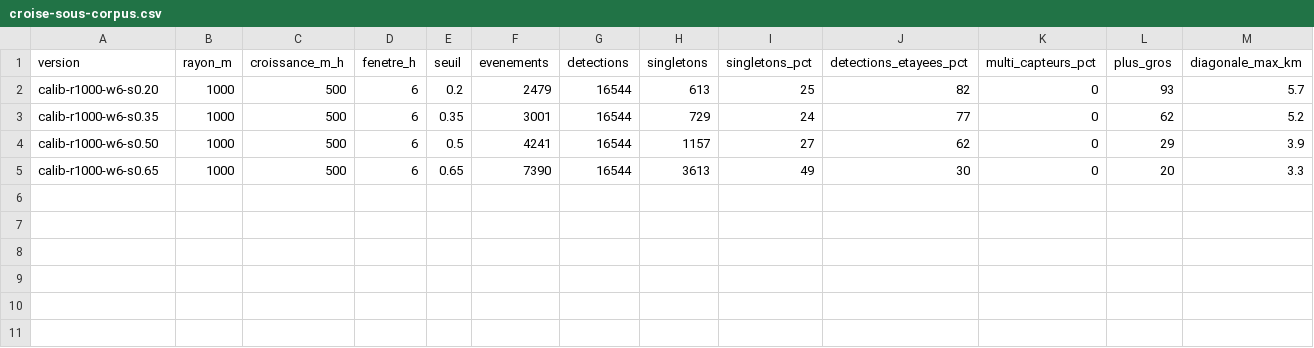
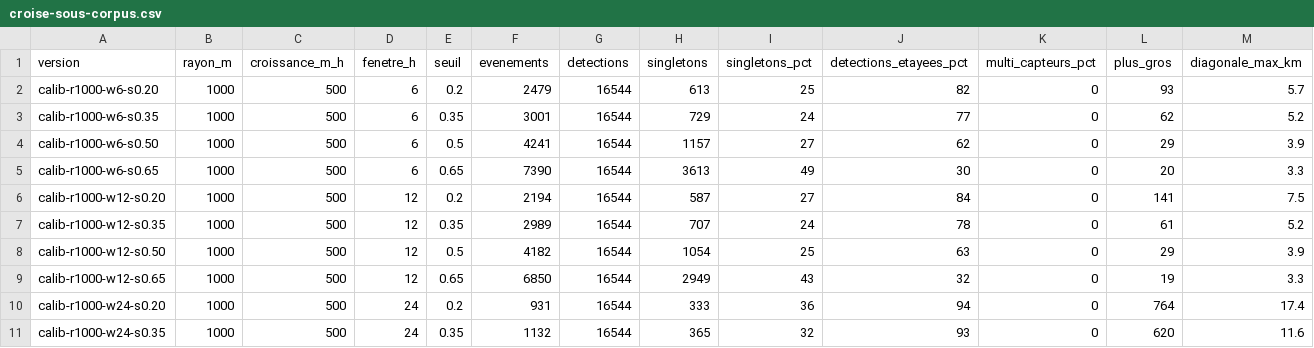
Before and after one commit to emifrog/mapfeux, a CSV file: data/calibration/croise-sous-corpus.csv, drawn as a sheet; only a part is shown; rows hold the shown columns only; the diff names each change by its address in the sheet, - before the commit and + after, or states it on an @@ line.

```diff
--- a/data/calibration/croise-sous-corpus.csv
+++ b/data/calibration/croise-sous-corpus.csv
+row 6: calib-r1000-w12-s0.20 | 1000 | 500 | 12 | 0.2 | 2194 | 16544 | 587 | 27 | 84 | 0 | 141 | 7.5
+row 7: calib-r1000-w12-s0.35 | 1000 | 500 | 12 | 0.35 | 2989 | 16544 | 707 | 24 | 78 | 0 | 61 | 5.2
+row 8: calib-r1000-w12-s0.50 | 1000 | 500 | 12 | 0.5 | 4182 | 16544 | 1054 | 25 | 63 | 0 | 29 | 3.9
+row 9: calib-r1000-w12-s0.65 | 1000 | 500 | 12 | 0.65 | 6850 | 16544 | 2949 | 43 | 32 | 0 | 19 | 3.3
+row 10: calib-r1000-w24-s0.20 | 1000 | 500 | 24 | 0.2 | 931 | 16544 | 333 | 36 | 94 | 0 | 764 | 17.4
+row 11: calib-r1000-w24-s0.35 | 1000 | 500 | 24 | 0.35 | 1132 | 16544 | 365 | 32 | 93 | 0 | 620 | 11.6
```
Also changed, not shown: 11 other files.
